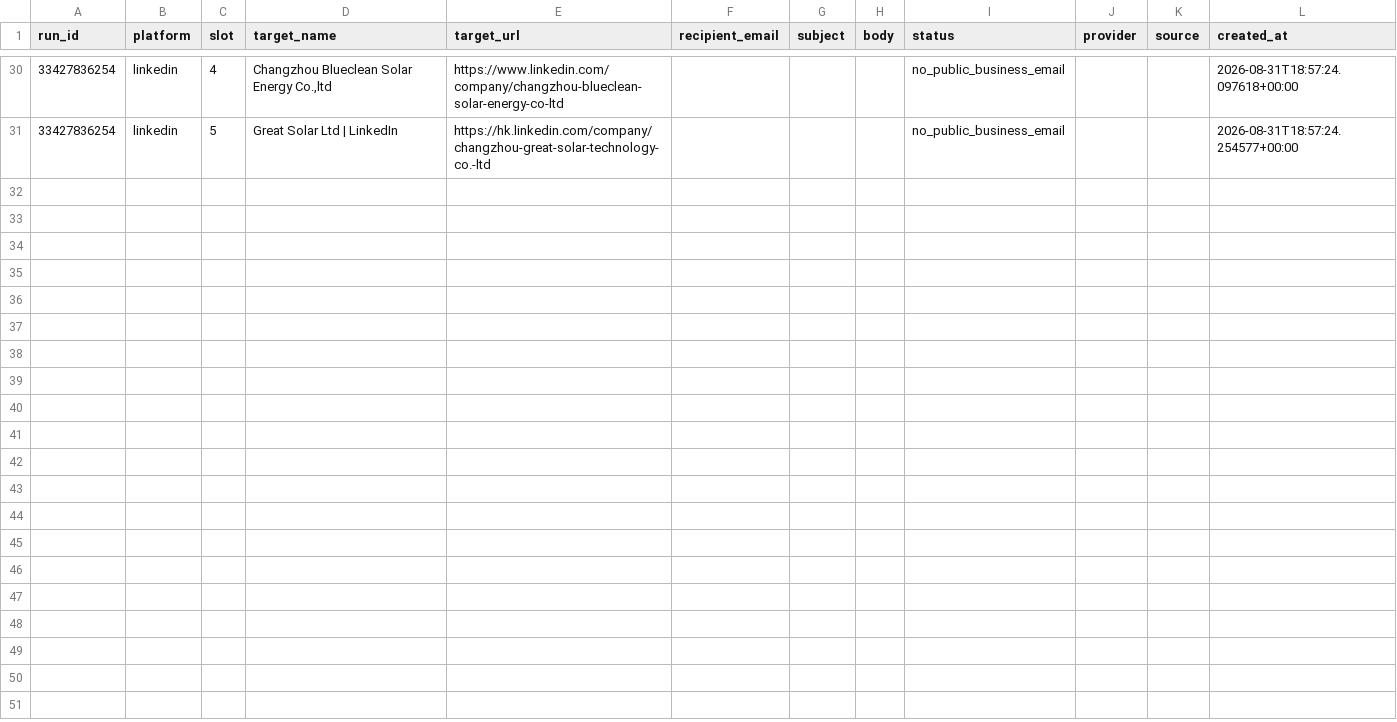
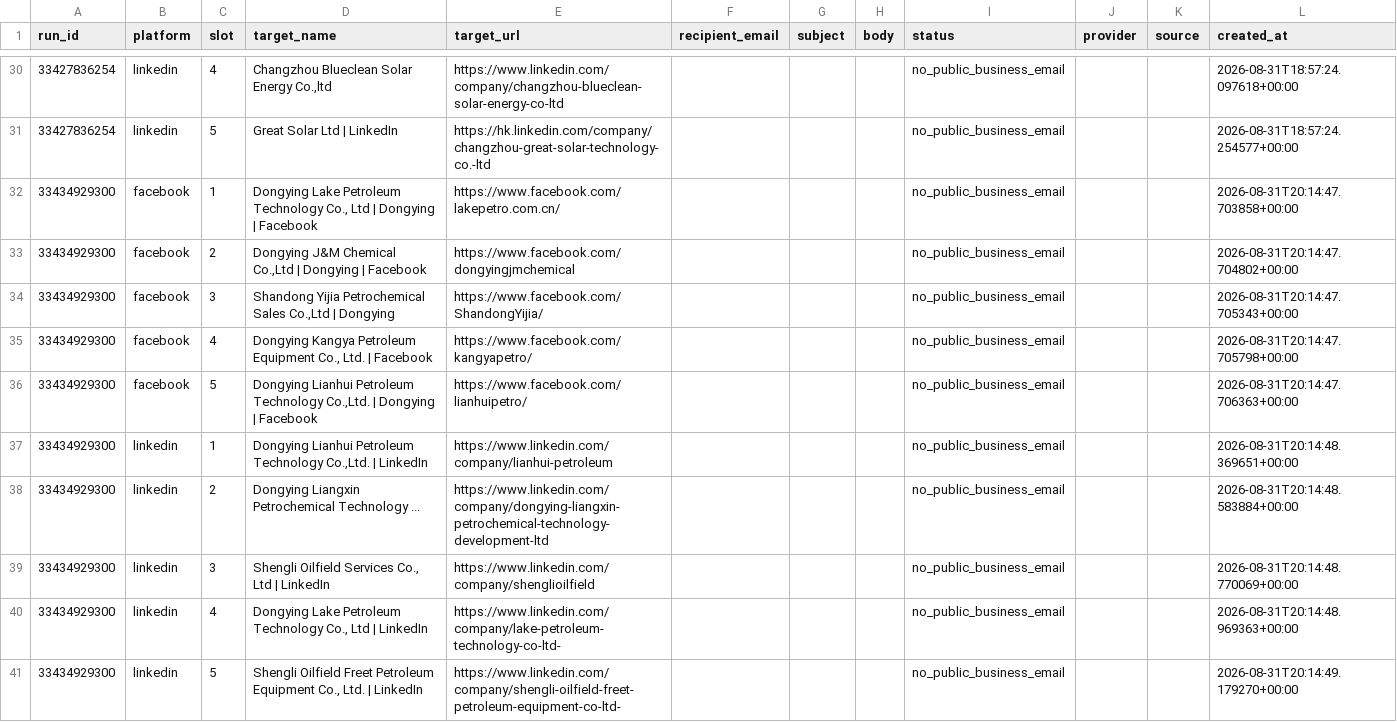
Before and after one commit to GLOBALI90/rozhanglobal-social-outreach, a CSV file: data/social_outreach.csv, drawn as a sheet; only a part is shown, gaps mark what is left out; the diff names each change by its address in the sheet, - before the commit and + after, or states it on an @@ line.

```diff
--- a/data/social_outreach.csv
+++ b/data/social_outreach.csv
+row 32: 33434929300 | facebook | 1 | Dongying Lake Petroleum Technology Co., Ltd | Dongying | Facebook | https://www.facebook.com/lakepetro.com.cn/ |  |  |  | no_public_business_email |  |  | 2026-08-31T20:14:47.703858+00:00
+row 33: 33434929300 | facebook | 2 | Dongying J&M Chemical Co.,Ltd | Dongying | Facebook | https://www.facebook.com/dongyingjmchemical |  |  |  | no_public_business_email |  |  | 2026-08-31T20:14:47.704802+00:00
+row 34: 33434929300 | facebook | 3 | Shandong Yijia Petrochemical Sales Co.,Ltd | Dongying | https://www.facebook.com/ShandongYijia/ |  |  |  | no_public_business_email |  |  | 2026-08-31T20:14:47.705343+00:00
+row 35: 33434929300 | facebook | 4 | Dongying Kangya Petroleum Equipment Co., Ltd. | Facebook | https://www.facebook.com/kangyapetro/ |  |  |  | no_public_business_email |  |  | 2026-08-31T20:14:47.705798+00:00
+row 36: 33434929300 | facebook | 5 | Dongying Lianhui Petroleum Technology Co.,Ltd. | Dongying | Facebook | https://www.facebook.com/lianhuipetro/ |  |  |  | no_public_business_email |  |  | 2026-08-31T20:14:47.706363+00:00
+row 37: 33434929300 | linkedin | 1 | Dongying Lianhui Petroleum Technology Co.,Ltd. | LinkedIn | https://www.linkedin.com/company/lianhui-petroleum |  |  |  | no_public_business_email |  |  | 2026-08-31T20:14:48.369651+00:00
+row 38: 33434929300 | linkedin | 2 | Dongying Liangxin Petrochemical Technology ... | https://www.linkedin.com/company/dongying-liangxin-petrochemical-technology-development-ltd |  |  |  | no_public_business_email |  |  | 2026-08-31T20:14:48.583884+00:00
+row 39: 33434929300 | linkedin | 3 | Shengli Oilfield Services Co., Ltd | LinkedIn | https://www.linkedin.com/company/shenglioilfield |  |  |  | no_public_business_email |  |  | 2026-08-31T20:14:48.770069+00:00
+row 40: 33434929300 | linkedin | 4 | Dongying Lake Petroleum Technology Co., Ltd | LinkedIn | https://www.linkedin.com/company/lake-petroleum-technology-co-ltd- |  |  |  | no_public_business_email |  |  | 2026-08-31T20:14:48.969363+00:00
+row 41: 33434929300 | linkedin | 5 | Shengli Oilfield Freet Petroleum Equipment Co., Ltd. | LinkedIn | https://www.linkedin.com/company/shengli-oilfield-freet-petroleum-equipment-co-ltd- |  |  |  | no_public_business_email |  |  | 2026-08-31T20:14:49.179270+00:00
```
Also changed, not shown: 2 other files.
